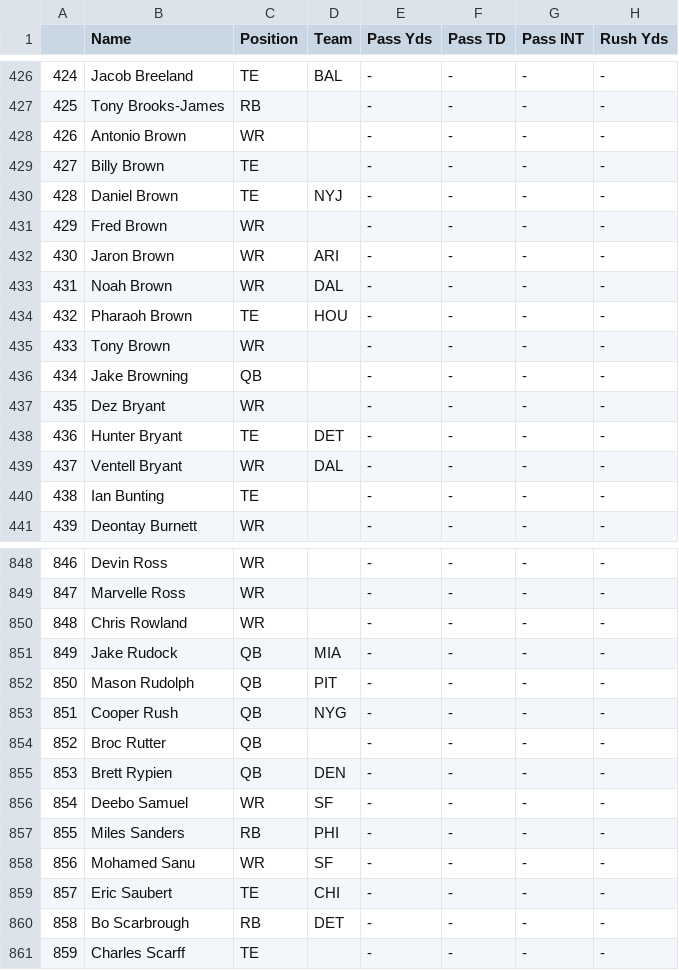
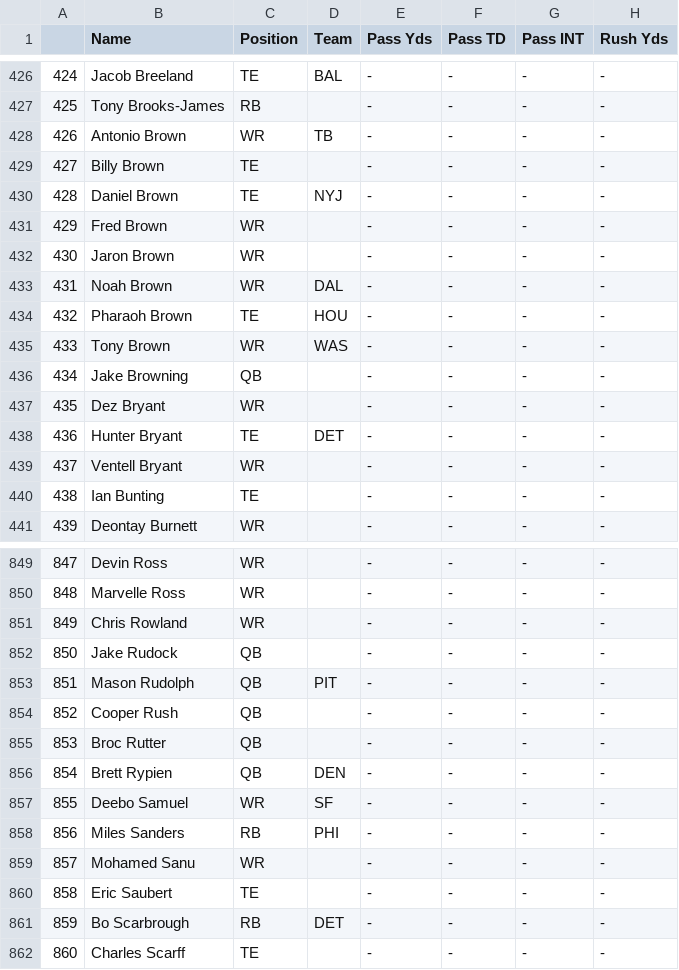
Before and after one commit to adunlop1234/NFL_Fantasy, a CSV file: Statistics/O_Week_1.csv, drawn as a sheet; only a part is shown, gaps mark what is left out; addresses are those after the commit; the diff covers the shown part only; the diff names each change by its address in the sheet, - before the commit and + after, or states it on an @@ line.

```diff
--- a/Statistics/O_Week_1.csv
+++ b/Statistics/O_Week_1.csv
-D428 (Team): (empty)
+D428 (Team): TB
-D432 (Team): ARI
+D432 (Team): (empty)
-D435 (Team): (empty)
+D435 (Team): WAS
-D439 (Team): DAL
+D439 (Team): (empty)
@@ column A renumbered from row 452 down @@
-D852 (Team): MIA
+D852 (Team): (empty)
-D854 (Team): NYG
+D854 (Team): (empty)
-D859 (Team): SF
+D859 (Team): (empty)
-D860 (Team): CHI
+D860 (Team): (empty)
```
Also changed, not shown: 1 added row and 69 edited cells elsewhere in this file, Injury_Status.csv, Output/Defence_Summary.csv, 10 other files.
